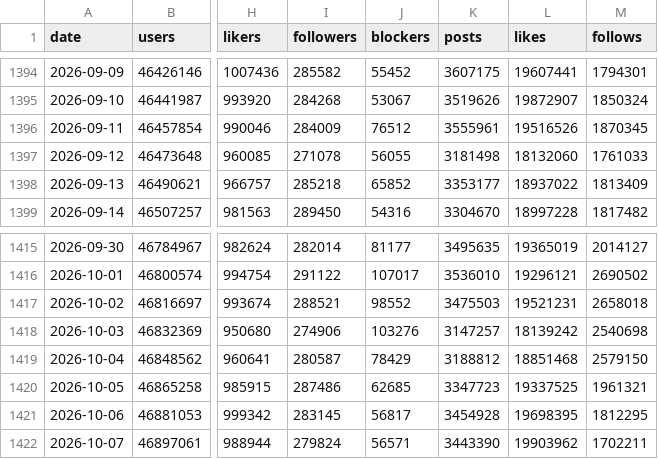
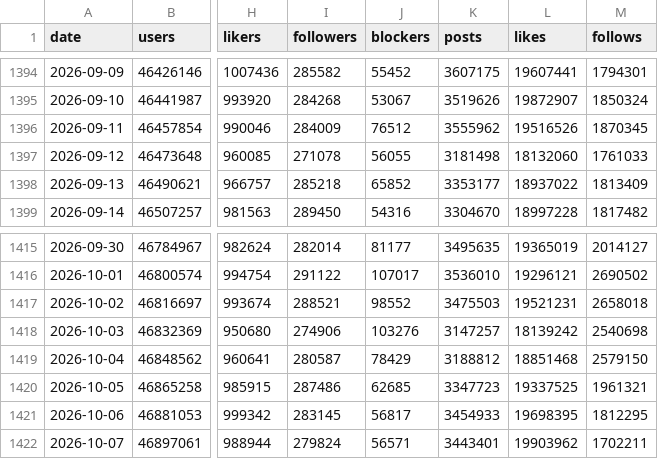
Before and after one commit to obsesivegamer/Bluesky-User-Trends, a CSV file: data/bluesky-daily.csv, drawn as a sheet; only a part is shown, gaps mark what is left out; the diff names each change by its address in the sheet, - before the commit and + after, or states it on an @@ line.

```diff
--- a/data/bluesky-daily.csv
+++ b/data/bluesky-daily.csv
-K1396 (posts): 3555961
+K1396 (posts): 3555962
-K1421 (posts): 3454928
+K1421 (posts): 3454933
-K1422 (posts): 3443390
+K1422 (posts): 3443401
```
Also changed, not shown: 3 other files.
